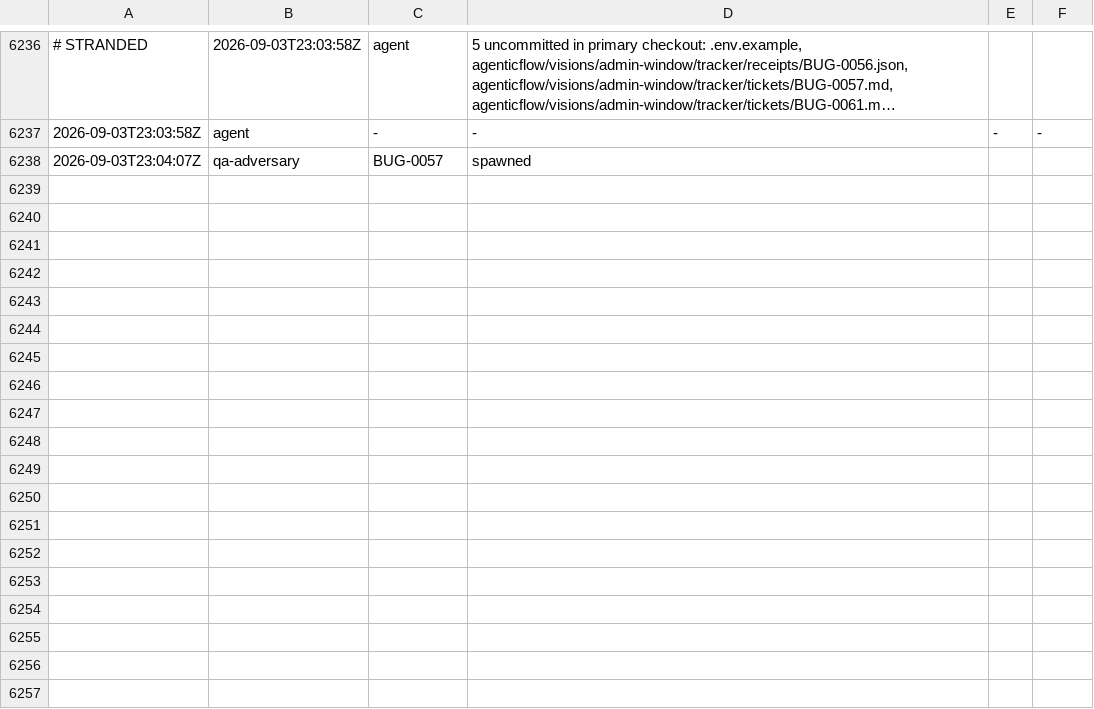
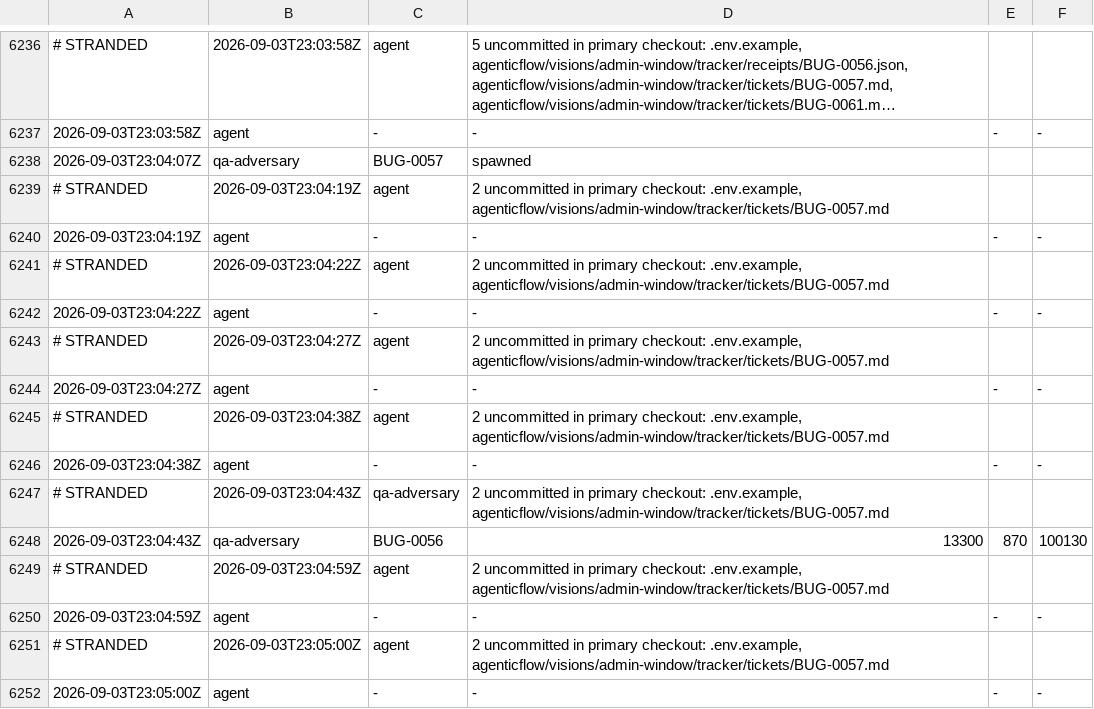
Before and after one commit to kblabsths/KPop-Social-Admin, a TSV file: agenticflow/tracker/spawn_log.tsv, drawn as a sheet; only a part is shown, gaps mark what is left out; long unchanged cells end in …; the diff names each change by its address in the sheet, - before the commit and + after, or states it on an @@ line.

Commit message:
tracker: BUG-0056 done, BUG-0061 + DEBT-0002 filed

```diff
--- a/agenticflow/tracker/spawn_log.tsv
+++ b/agenticflow/tracker/spawn_log.tsv
+row 6239: # STRANDED | 2026-09-03T23:04:19Z | agent | 2 uncommitted in primary checkout: .env.example, agenticflow/visions/admin-window/tracker/tickets/BUG-0057.md
+row 6240: 2026-09-03T23:04:19Z | agent | - | - | - | -
+row 6241: # STRANDED | 2026-09-03T23:04:22Z | agent | 2 uncommitted in primary checkout: .env.example, agenticflow/visions/admin-window/tracker/tickets/BUG-0057.md
+row 6242: 2026-09-03T23:04:22Z | agent | - | - | - | -
+row 6243: # STRANDED | 2026-09-03T23:04:27Z | agent | 2 uncommitted in primary checkout: .env.example, agenticflow/visions/admin-window/tracker/tickets/BUG-0057.md
+row 6244: 2026-09-03T23:04:27Z | agent | - | - | - | -
+row 6245: # STRANDED | 2026-09-03T23:04:38Z | agent | 2 uncommitted in primary checkout: .env.example, agenticflow/visions/admin-window/tracker/tickets/BUG-0057.md
+row 6246: 2026-09-03T23:04:38Z | agent | - | - | - | -
+row 6247: # STRANDED | 2026-09-03T23:04:43Z | qa-adversary | 2 uncommitted in primary checkout: .env.example, agenticflow/visions/admin-window/tracker/tickets/BUG-0057.md
+row 6248: 2026-09-03T23:04:43Z | qa-adversary | BUG-0056 | 13300 | 870 | 100130
+row 6249: # STRANDED | 2026-09-03T23:04:59Z | agent | 2 uncommitted in primary checkout: .env.example, agenticflow/visions/admin-window/tracker/tickets/BUG-0057.md
+row 6250: 2026-09-03T23:04:59Z | agent | - | - | - | -
+row 6251: # STRANDED | 2026-09-03T23:05:00Z | agent | 2 uncommitted in primary checkout: .env.example, agenticflow/visions/admin-window/tracker/tickets/BUG-0057.md
+row 6252: 2026-09-03T23:05:00Z | agent | - | - | - | -
```
Also changed, not shown: 2 other files.
